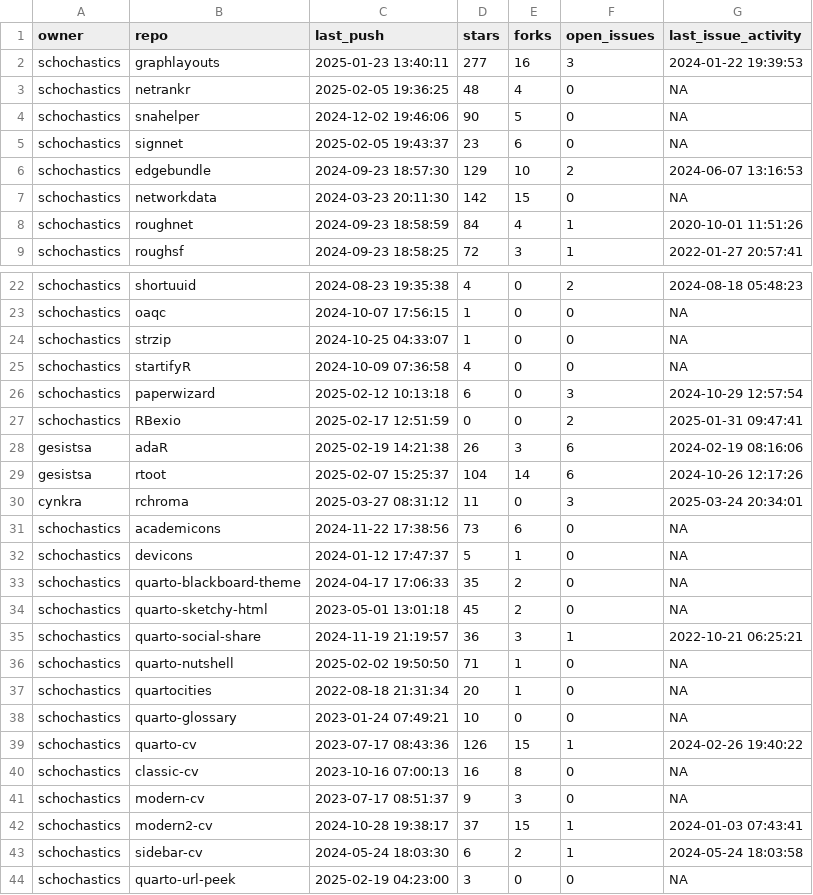
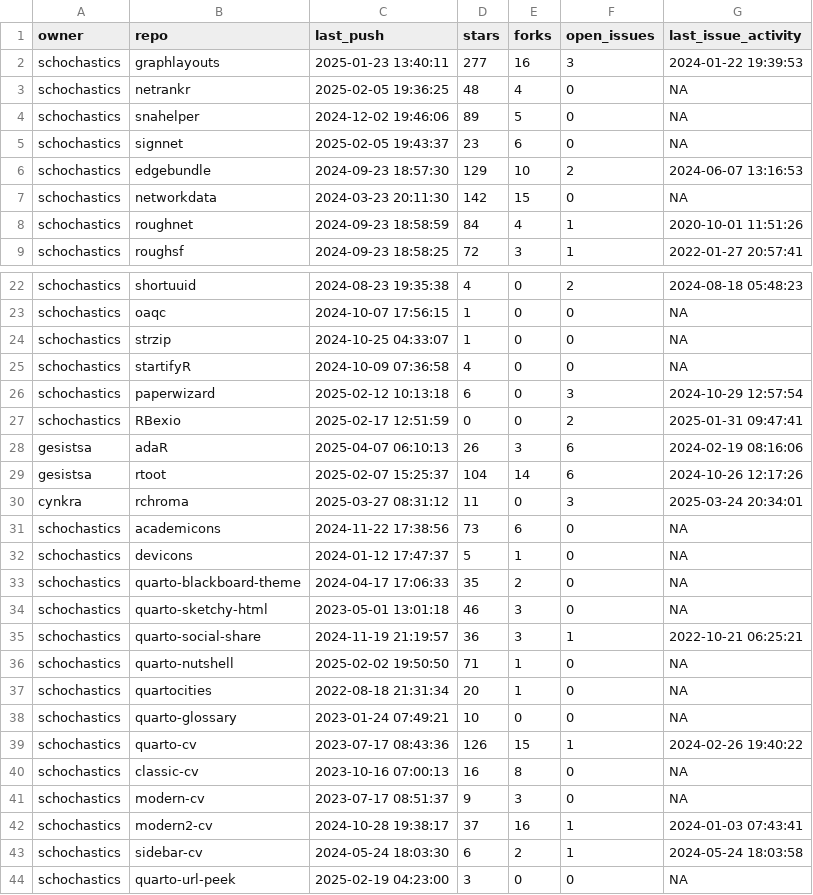
Before and after one commit to schochastics/gh-dashboard, a CSV file: current_week.csv, drawn as a sheet; only a part is shown, gaps mark what is left out.

```diff
--- a/current_week.csv
+++ b/current_week.csv
@@ -3,3 +3,3 @@
 "schochastics","netrankr",2025-02-05 19:36:25,48,4,0,NA
-"schochastics","snahelper",2024-12-02 19:46:06,90,5,0,NA
+"schochastics","snahelper",2024-12-02 19:46:06,89,5,0,NA
 "schochastics","signnet",2025-02-05 19:43:37,23,6,0,NA
@@ -27,3 +27,3 @@
 "schochastics","RBexio",2025-02-17 12:51:59,0,0,2,2025-01-31 09:47:41
-"gesistsa","adaR",2025-02-19 14:21:38,26,3,6,2024-02-19 08:16:06
+"gesistsa","adaR",2025-04-07 06:10:13,26,3,6,2024-02-19 08:16:06
 "gesistsa","rtoot",2025-02-07 15:25:37,104,14,6,2024-10-26 12:17:26
@@ -33,3 +33,3 @@
 "schochastics","quarto-blackboard-theme",2024-04-17 17:06:33,35,2,0,NA
-"schochastics","quarto-sketchy-html",2023-05-01 13:01:18,45,2,0,NA
+"schochastics","quarto-sketchy-html",2023-05-01 13:01:18,46,3,0,NA
 "schochastics","quarto-social-share",2024-11-19 21:19:57,36,3,1,2022-10-21 06:25:21
@@ -41,3 +41,3 @@
 "schochastics","modern-cv",2023-07-17 08:51:37,9,3,0,NA
-"schochastics","modern2-cv",2024-10-28 19:38:17,37,15,1,2024-01-03 07:43:41
+"schochastics","modern2-cv",2024-10-28 19:38:17,37,16,1,2024-01-03 07:43:41
 "schochastics","sidebar-cv",2024-05-24 18:03:30,6,2,1,2024-05-24 18:03:58
```
Also changed, not shown: last_week.csv.
